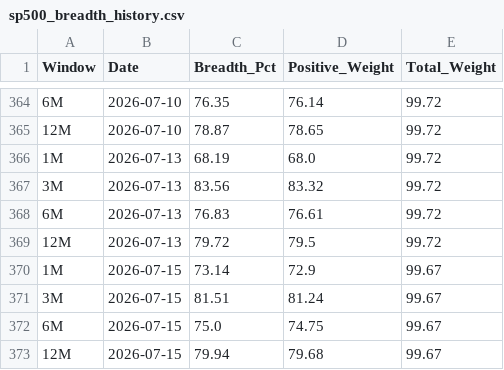
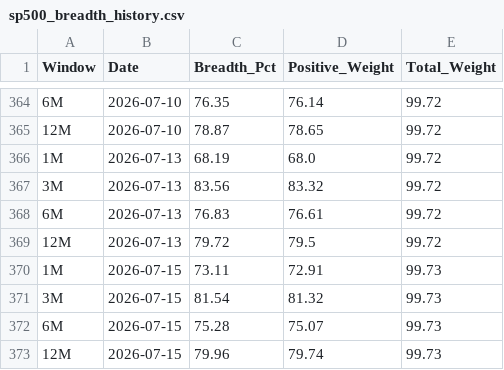
Before and after one commit to vpansare1/SPY-mkt-breadth, a CSV file: sp500_breadth_history.csv, drawn as a sheet; only a part is shown, gaps mark what is left out.

```diff
--- a/sp500_breadth_history.csv
+++ b/sp500_breadth_history.csv
@@ -369,5 +369,5 @@ Window,Date,Breadth_Pct,Positive_Weight,Total_Weight
 12M,2026-07-13,79.72,79.5,99.72
-1M,2026-07-15,73.14,72.9,99.67
-3M,2026-07-15,81.51,81.24,99.67
-6M,2026-07-15,75.0,74.75,99.67
-12M,2026-07-15,79.94,79.68,99.67
+1M,2026-07-15,73.11,72.91,99.73
+3M,2026-07-15,81.54,81.32,99.73
+6M,2026-07-15,75.28,75.07,99.73
+12M,2026-07-15,79.96,79.74,99.73
```
Also changed, not shown: sp500_weights_history.csv.
